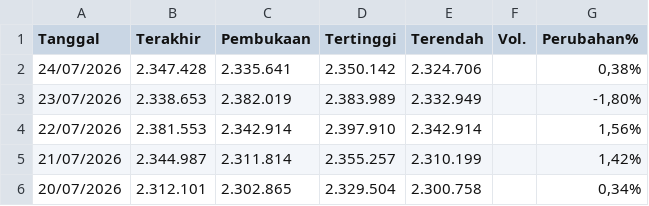
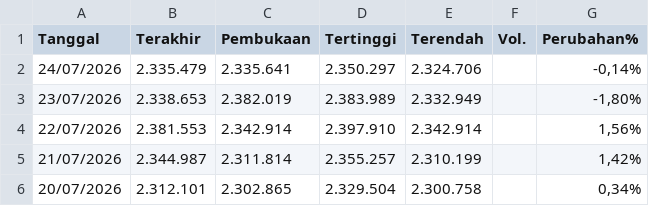
Before and after one commit to wlmyaps/kurs, a CSV file: Data Historis GAU_IDR.csv, drawn as a sheet; only a part is shown.

```diff
--- a/Data Historis GAU_IDR.csv
+++ b/Data Historis GAU_IDR.csv
@@ -1,3 +1,3 @@
 "Tanggal","Terakhir","Pembukaan","Tertinggi","Terendah","Vol.","Perubahan%"
-"24/07/2026","2.347.428","2.335.641","2.350.142","2.324.706","","0,38%"
+"24/07/2026","2.335.479","2.335.641","2.350.297","2.324.706","","-0,14%"
 "23/07/2026","2.338.653","2.382.019","2.383.989","2.332.949","","-1,80%"
```
Also changed, not shown: saham - Sheet1.csv.
